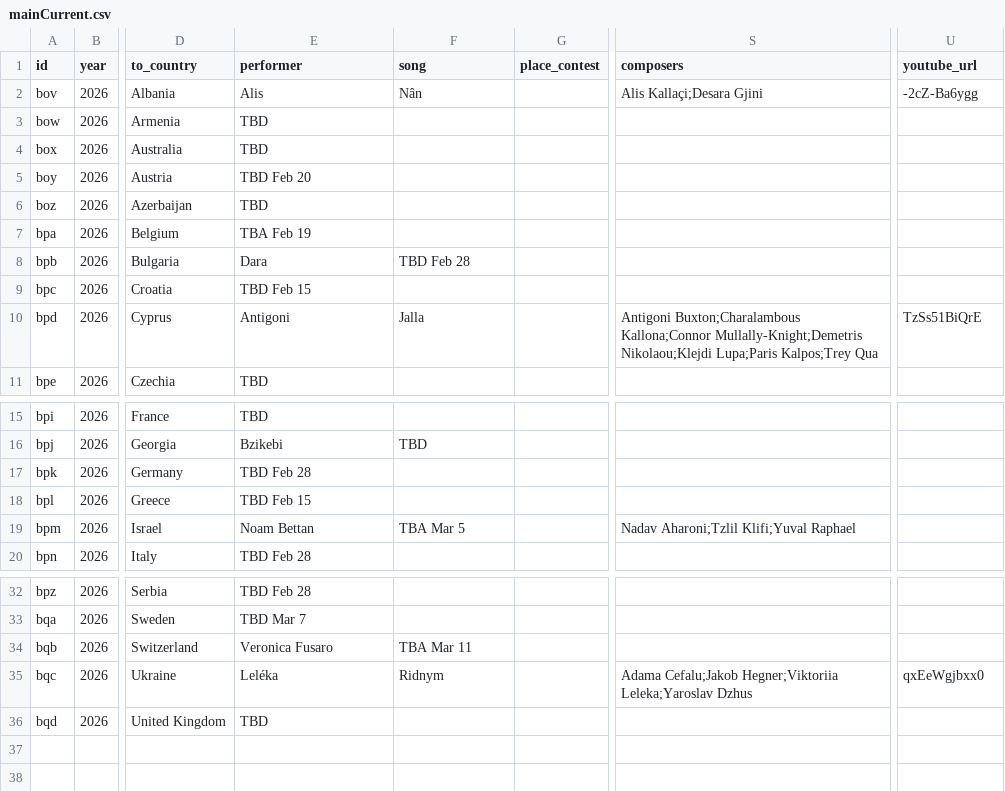
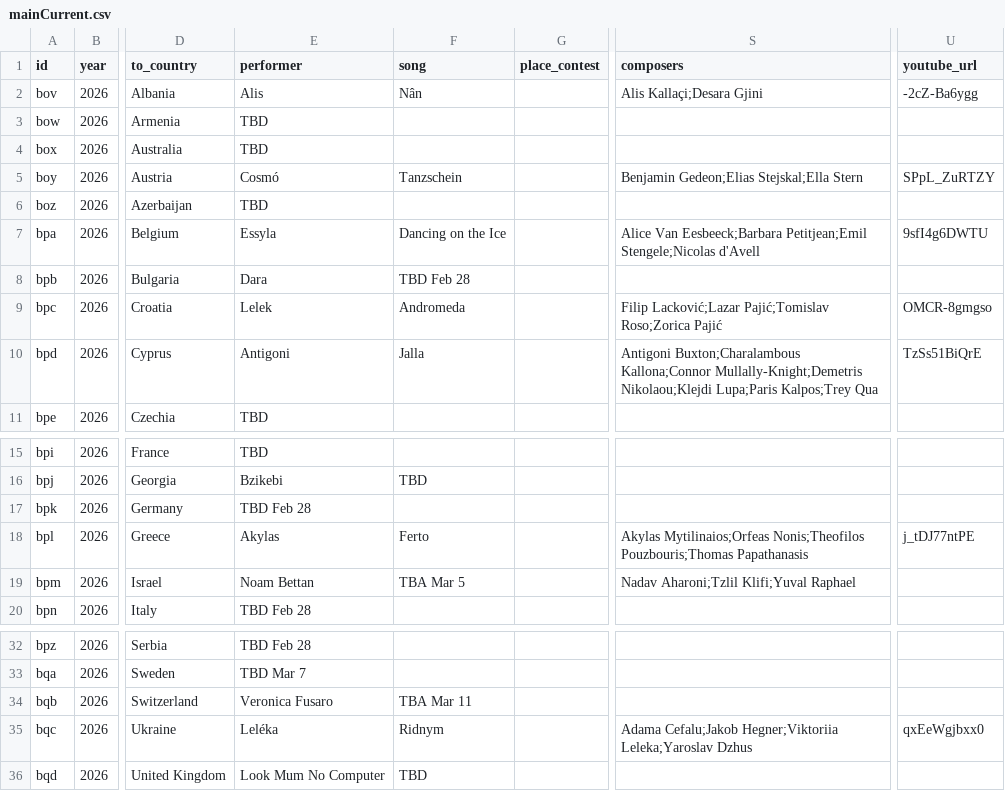
Before and after one commit to jekrch/eurovision-ranker, a CSV file: public/mainCurrent.csv, drawn as a sheet; only a part is shown, gaps mark what is left out; the diff names each change by its address in the sheet, - before the commit and + after, or states it on an @@ line.

Commit message:
contestant data

```diff
--- a/public/mainCurrent.csv
+++ b/public/mainCurrent.csv
-E5 (performer): TBD Feb 20
+E5 (performer): Cosmó
-F5 (song): (empty)
+F5 (song): Tanzschein
-S5 (composers): (empty)
+S5 (composers): Benjamin Gedeon;Elias Stejskal;Ella Stern
-U5 (youtube_url): (empty)
+U5 (youtube_url): SPpL_ZuRTZY
-E7 (performer): TBA Feb 19
+E7 (performer): Essyla
-F7 (song): (empty)
+F7 (song): Dancing on the Ice
-S7 (composers): (empty)
+S7 (composers): Alice Van Eesbeeck;Barbara Petitjean;Emil Stengele;Nicolas d'Avell
-U7 (youtube_url): (empty)
+U7 (youtube_url): 9sfI4g6DWTU
-E9 (performer): TBD Feb 15
+E9 (performer): Lelek
-F9 (song): (empty)
+F9 (song): Andromeda
-S9 (composers): (empty)
+S9 (composers): Filip Lacković;Lazar Pajić;Tomislav Roso;Zorica Pajić
-U9 (youtube_url): (empty)
+U9 (youtube_url): OMCR-8gmgso
-E18 (performer): TBD Feb 15
+E18 (performer): Akylas
-F18 (song): (empty)
+F18 (song): Ferto
-S18 (composers): (empty)
+S18 (composers): Akylas Mytilinaios;Orfeas Nonis;Theofilos Pouzbouris;Thomas Papathanasis
-U18 (youtube_url): (empty)
+U18 (youtube_url): j_tDJ77ntPE
-E36 (performer): TBD
+E36 (performer): Look Mum No Computer
-F36 (song): (empty)
+F36 (song): TBD
```
Also changed, not shown: 1 other file.
